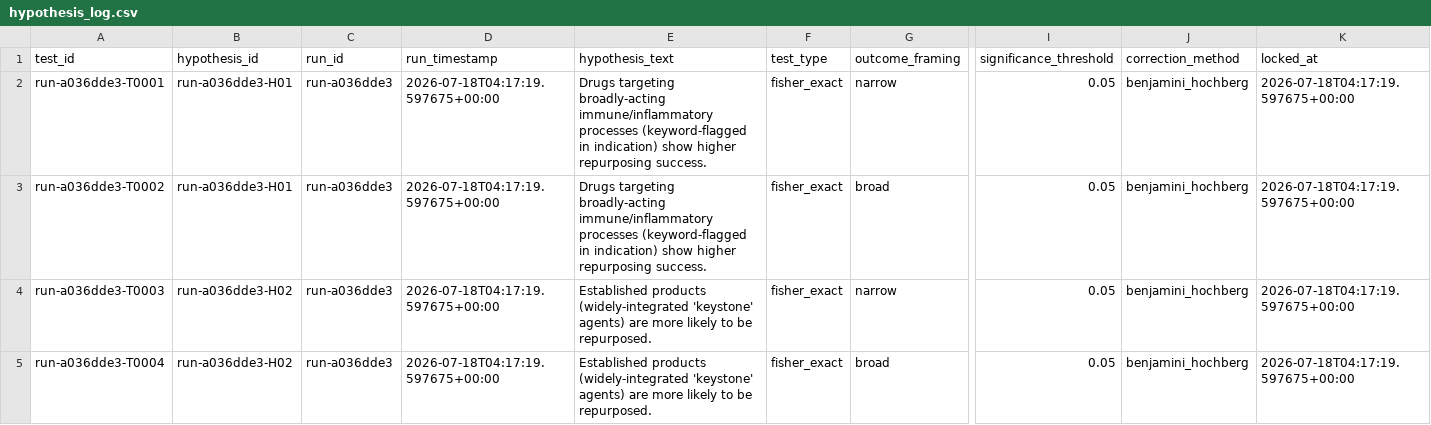
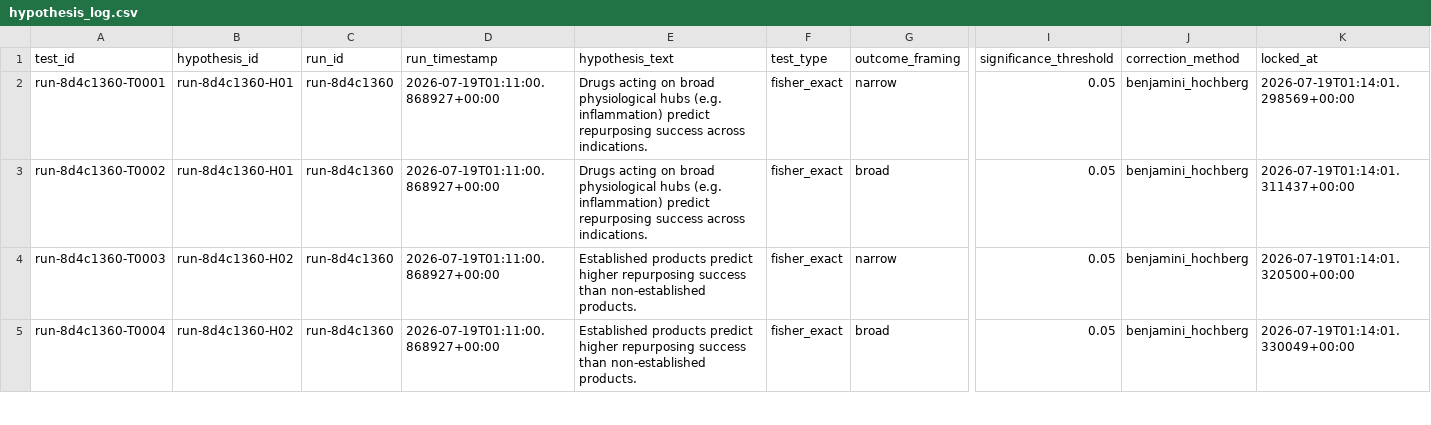
Before and after one commit to groundlogic-ai-source/agentbio, a CSV file: data_prep/registry/hypothesis_log.csv, drawn as a sheet; only a part is shown, gaps mark what is left out; the diff covers the shown part only; the diff names each change by its address in the sheet, - before the commit and + after, or states it on an @@ line.

```diff
--- a/data_prep/registry/hypothesis_log.csv
+++ b/data_prep/registry/hypothesis_log.csv
-A2 (test_id): run-a036dde3-T0001
+A2 (test_id): run-8d4c1360-T0001
-B2:B3 (hypothesis_id): run-a036dde3-H01
+B2:B3 (hypothesis_id): run-8d4c1360-H01
-C2:C5 (run_id): run-a036dde3
+C2:C5 (run_id): run-8d4c1360
-D2:D5 (run_timestamp): 2026-07-18T04:17:19.597675+00:00
+D2:D5 (run_timestamp): 2026-07-19T01:11:00.868927+00:00
-E2:E3 (hypothesis_text): Drugs targeting broadly-acting immune/inflammatory processes (keyword-flagged in indication) show higher repurposing success.
+E2:E3 (hypothesis_text): Drugs acting on broad physiological hubs (e.g. inflammation) predict repurposing success across indications.
-K2 (locked_at): 2026-07-18T04:17:19.597675+00:00
+K2 (locked_at): 2026-07-19T01:14:01.298569+00:00
-A3 (test_id): run-a036dde3-T0002
+A3 (test_id): run-8d4c1360-T0002
-K3 (locked_at): 2026-07-18T04:17:19.597675+00:00
+K3 (locked_at): 2026-07-19T01:14:01.311437+00:00
-A4 (test_id): run-a036dde3-T0003
+A4 (test_id): run-8d4c1360-T0003
-B4:B5 (hypothesis_id): run-a036dde3-H02
+B4:B5 (hypothesis_id): run-8d4c1360-H02
-E4:E5 (hypothesis_text): Established products (widely-integrated 'keystone' agents) are more likely to be repurposed.
+E4:E5 (hypothesis_text): Established products predict higher repurposing success than non-established products.
-K4 (locked_at): 2026-07-18T04:17:19.597675+00:00
+K4 (locked_at): 2026-07-19T01:14:01.320500+00:00
-A5 (test_id): run-a036dde3-T0004
+A5 (test_id): run-8d4c1360-T0004
-K5 (locked_at): 2026-07-18T04:17:19.597675+00:00
+K5 (locked_at): 2026-07-19T01:14:01.330049+00:00
```
Also changed, not shown: 2 removed rows and 76 edited cells elsewhere in this file, 10 other files.
